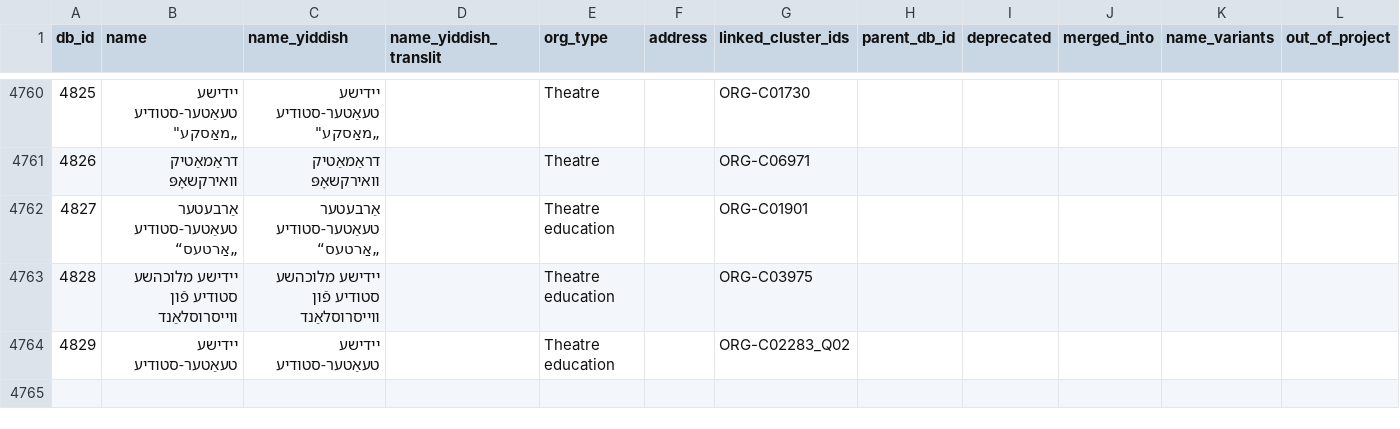
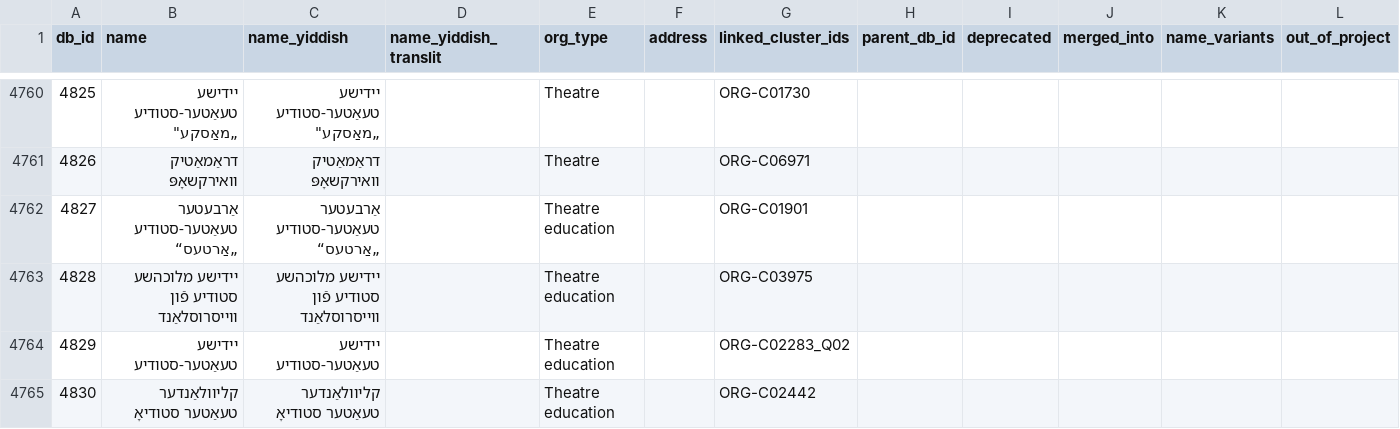
Before and after one commit to sinairusinek/Dybbuk, a TSV file: Zylbercweig/organizations/core_db.tsv, drawn as a sheet; only a part is shown, gaps mark what is left out; the diff names each change by its address in the sheet, - before the commit and + after, or states it on an @@ line.

Commit message:
chore: save core DB

```diff
--- a/Zylbercweig/organizations/core_db.tsv
+++ b/Zylbercweig/organizations/core_db.tsv
+row 4765: 4830 | קליוולאַנדער טעאַטער סטודיאָ | קליוולאַנדער טעאַטער סטודיאָ |  | Theatre education |  | ORG-C02442
```
